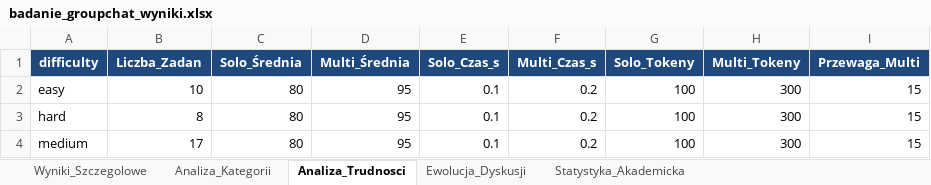
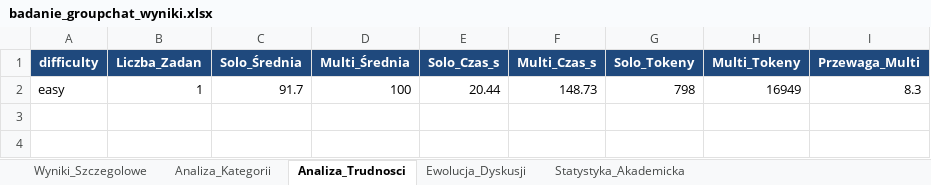
Before and after one commit to WukerDev/AgentsBenchmark, an Excel workbook: results/badanie_groupchat_wyniki.xlsx, sheet Analiza_Trudnosci, drawn as a sheet; values as stored, in another font and other column widths than the file's, no borders; removed rows and columns are numbered as before the commit, all else as after; the diff names each change by its address in the sheet, - before the commit and + after, or states it on an @@ line.

```diff
--- a/results/badanie_groupchat_wyniki.xlsx (sheet Analiza_Trudnosci)
+++ b/results/badanie_groupchat_wyniki.xlsx (sheet Analiza_Trudnosci)
-row 2: easy | 10 | 80 | 95 | 0.1 | 0.2 | 100 | 300 | 15
-row 3: hard | 8 | 80 | 95 | 0.1 | 0.2 | 100 | 300 | 15
-row 4: medium | 17 | 80 | 95 | 0.1 | 0.2 | 100 | 300 | 15
+row 2: easy | 1 | 91.7 | 100 | 20.44 | 148.73 | 798 | 16949 | 8.3
```
Also changed, not shown: sheet Wyniki_Szczegolowe, sheet Ewolucja_Dyskusji, sheet Analiza_Kategorii, sheet Statystyka_Akademicka, 23 other files.
